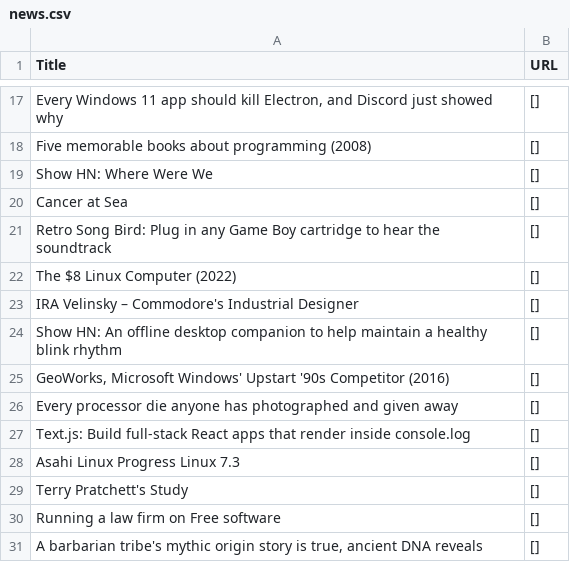
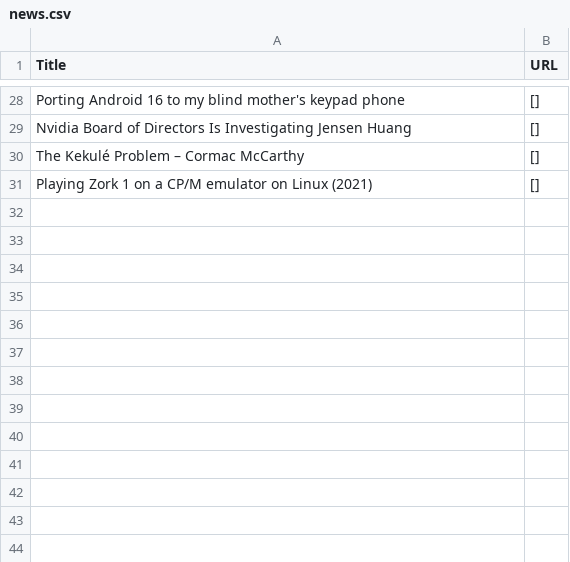
Before and after one commit to shawanhettiarachchi/hacker-news-scraper, a CSV file: news.csv, drawn as a sheet; only a part is shown, gaps mark what is left out; removed rows and columns are numbered as before the commit, all else as after; the diff covers the shown part only; the diff names each change by its address in the sheet, - before the commit and + after, or states it on an @@ line.

```diff
--- a/news.csv
+++ b/news.csv
-A28 (Title): Every Windows 11 app should kill Electron, and Discord just showed why
+A28 (Title): Porting Android 16 to my blind mother's keypad phone
-row 18: Five memorable books about programming (2008) | []
-row 19: Show HN: Where Were We | []
-row 20: Cancer at Sea | []
-A29 (Title): Retro Song Bird: Plug in any Game Boy cartridge to hear the soundtrack
+A29 (Title): Nvidia Board of Directors Is Investigating Jensen Huang
-row 22: The $8 Linux Computer (2022) | []
-A30 (Title): IRA Velinsky – Commodore's Industrial Designer
+A30 (Title): The Kekulé Problem – Cormac McCarthy
-row 24: Show HN: An offline desktop companion to help maintain a healthy blink rhythm | []
-row 25: GeoWorks, Microsoft Windows' Upstart '90s Competitor (2016) | []
-row 26: Every processor die anyone has photographed and given away | []
-row 27: Text.js: Build full-stack React apps that render inside console.log | []
-row 28: Asahi Linux Progress Linux 7.3 | []
-row 29: Terry Pratchett's Study | []
-A31 (Title): Running a law firm on Free software
+A31 (Title): Playing Zork 1 on a CP/M emulator on Linux (2021)
-row 31: A barbarian tribe's mythic origin story is true, ancient DNA reveals | []
```
Also changed, not shown: 20 added rows, 9 removed rows and 5 edited cells elsewhere in this file.
